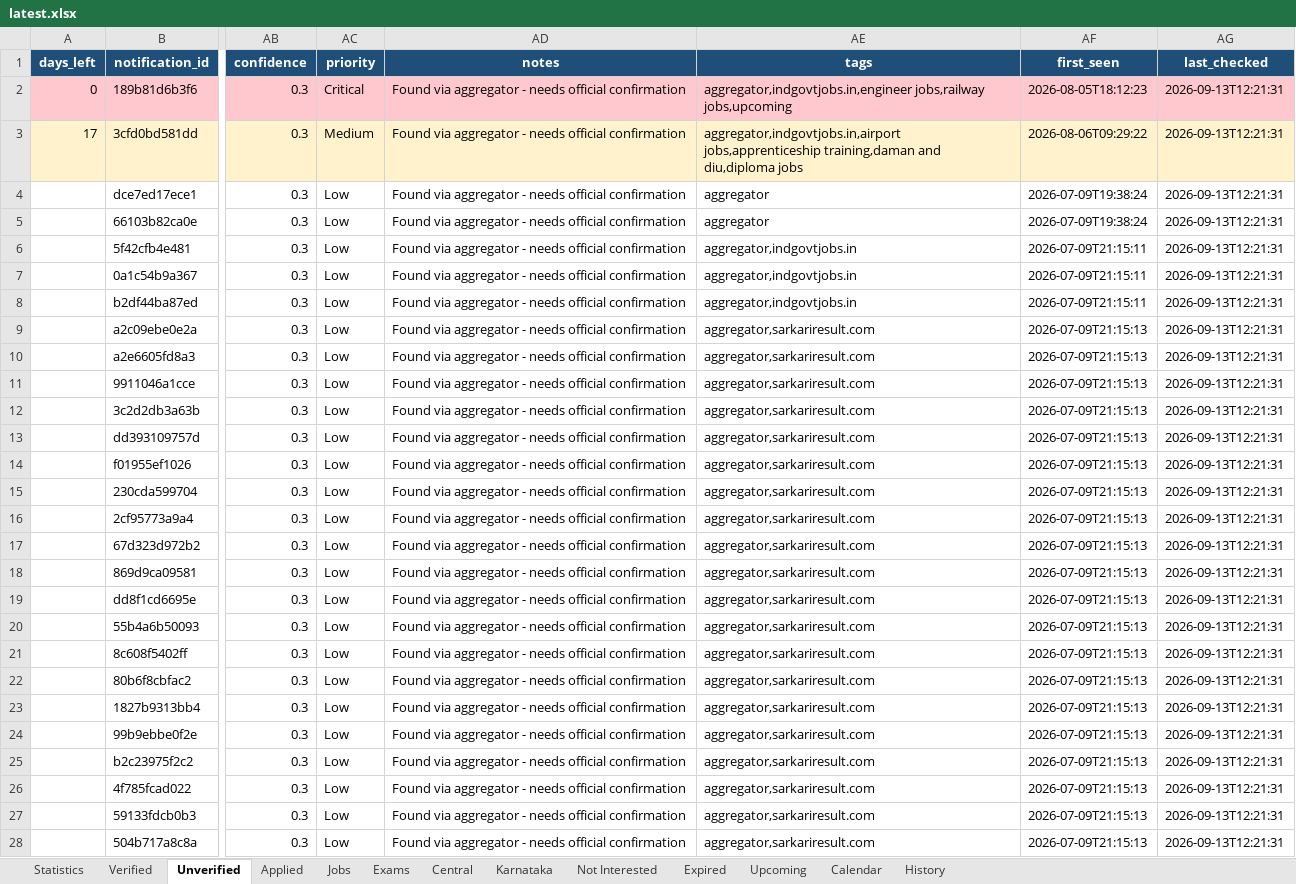
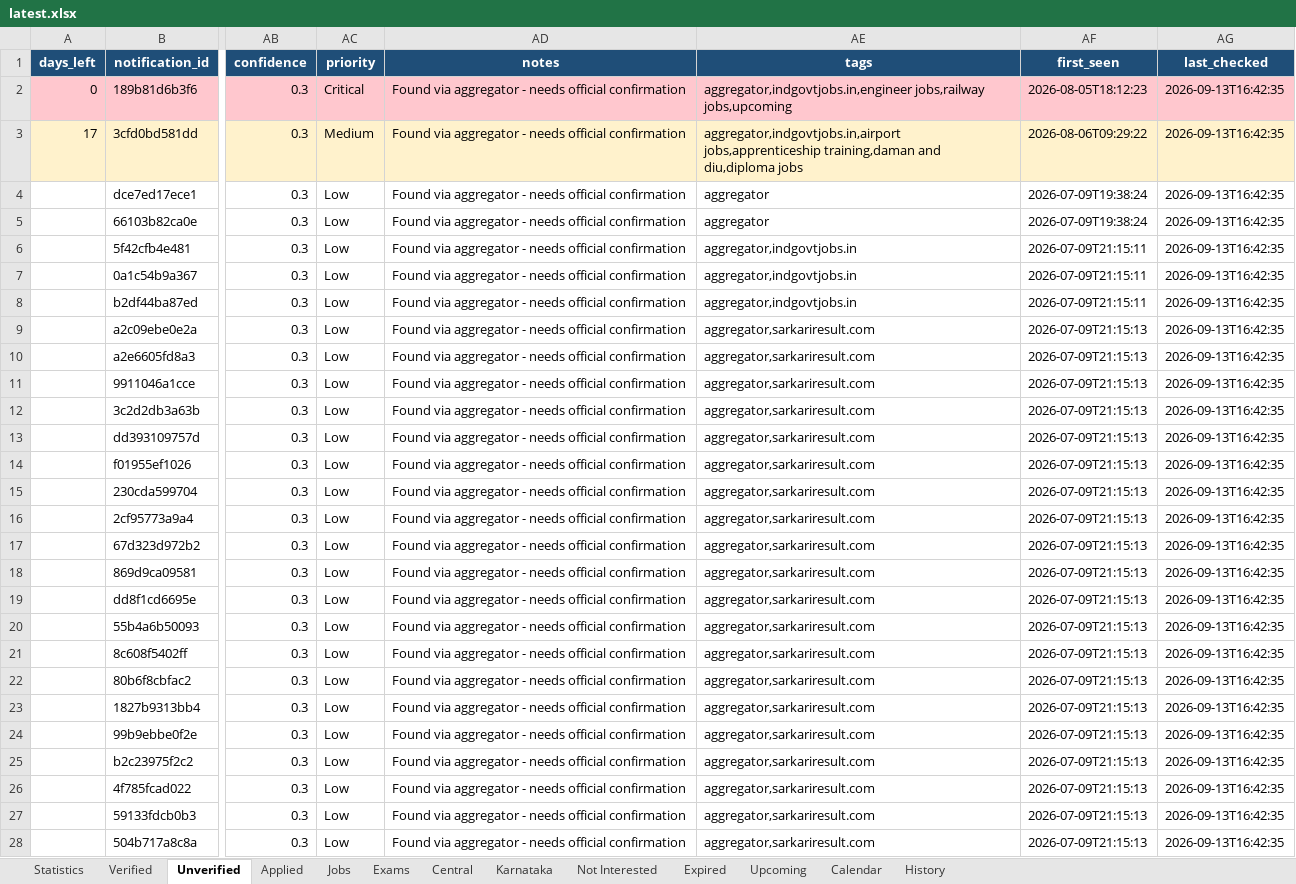
Before and after one commit to DarkWeb2024/govt-jobs-tracker, an Excel workbook: docs/data/latest.xlsx, sheet Unverified, drawn as a sheet; only a part is shown, gaps mark what is left out; values as stored, in another font and other column widths than the file's, no borders; the diff covers the shown part only; the diff names each change by its address in the sheet, - before the commit and + after, or states it on an @@ line.

```diff
--- a/docs/data/latest.xlsx (sheet Unverified)
+++ b/docs/data/latest.xlsx (sheet Unverified)
-AG2:AG28 (last_checked): 2026-09-13T12:21:31
+AG2:AG28 (last_checked): 2026-09-13T16:42:35
```
Also changed, not shown: 717 edited cells elsewhere in this sheet, sheet Jobs, sheet Central, sheet Karnataka, sheet Verified, sheet Expired, sheet Exams, 5 more sheets, 5 other files.
